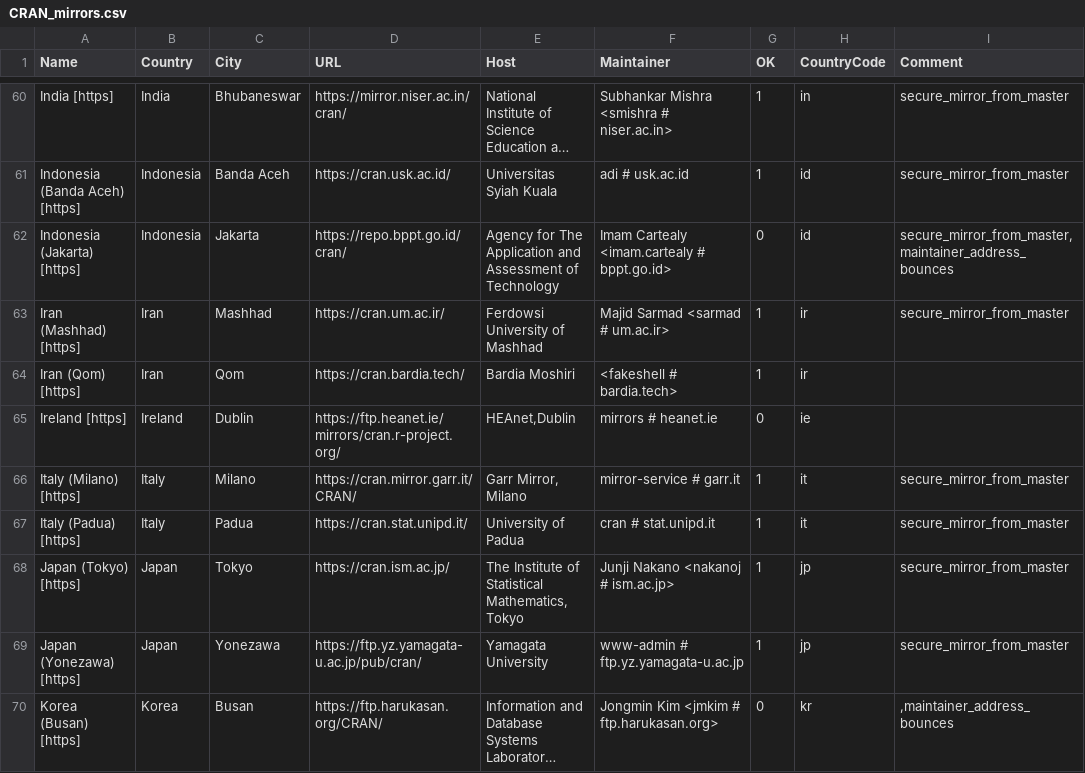
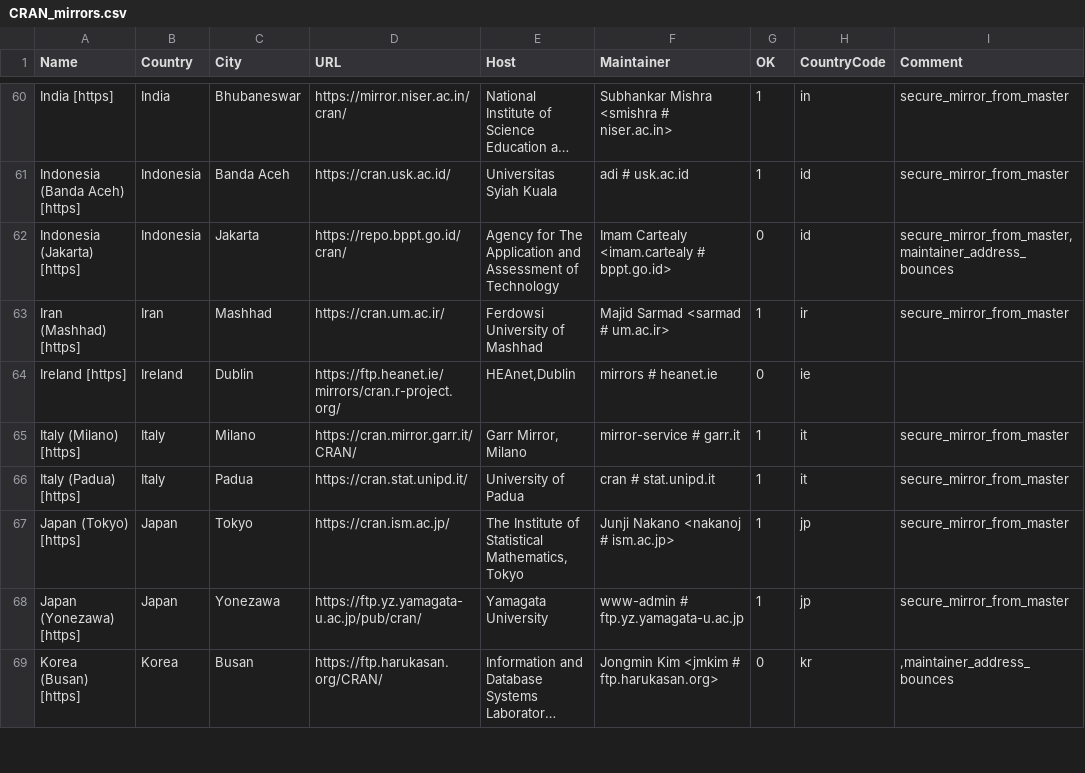
Before and after one commit to daroczig/R-weblate-fork, a CSV file: doc/CRAN_mirrors.csv, drawn as a sheet; only a part is shown, gaps mark what is left out; long unchanged cells end in ….

Commit message:
Drop cran.bardia.tech.
git-svn-id: https://svn.r-project.org/R/trunk@83295 00db46b3-68df-0310-9c12-caf00c1e9a41

```diff
--- a/doc/CRAN_mirrors.csv
+++ b/doc/CRAN_mirrors.csv
@@ -63,3 +63,2 @@ Name,Country,City,URL,Host,Maintainer,OK,CountryCode,Comment
 "Iran (Mashhad) [https]",Iran,Mashhad,https://cran.um.ac.ir/,"Ferdowsi University of Mashhad","Majid Sarmad <sarmad # um.ac.ir>",1,ir,"secure_mirror_from_master"
-"Iran (Qom) [https]",Iran,Qom,https://cran.bardia.tech/,"Bardia Moshiri","<fakeshell # bardia.tech>",1,ir
 "Ireland [https]",Ireland,Dublin,https://ftp.heanet.ie/mirrors/cran.r-project.org/,"HEAnet,Dublin","mirrors # heanet.ie",0,ie,
```
